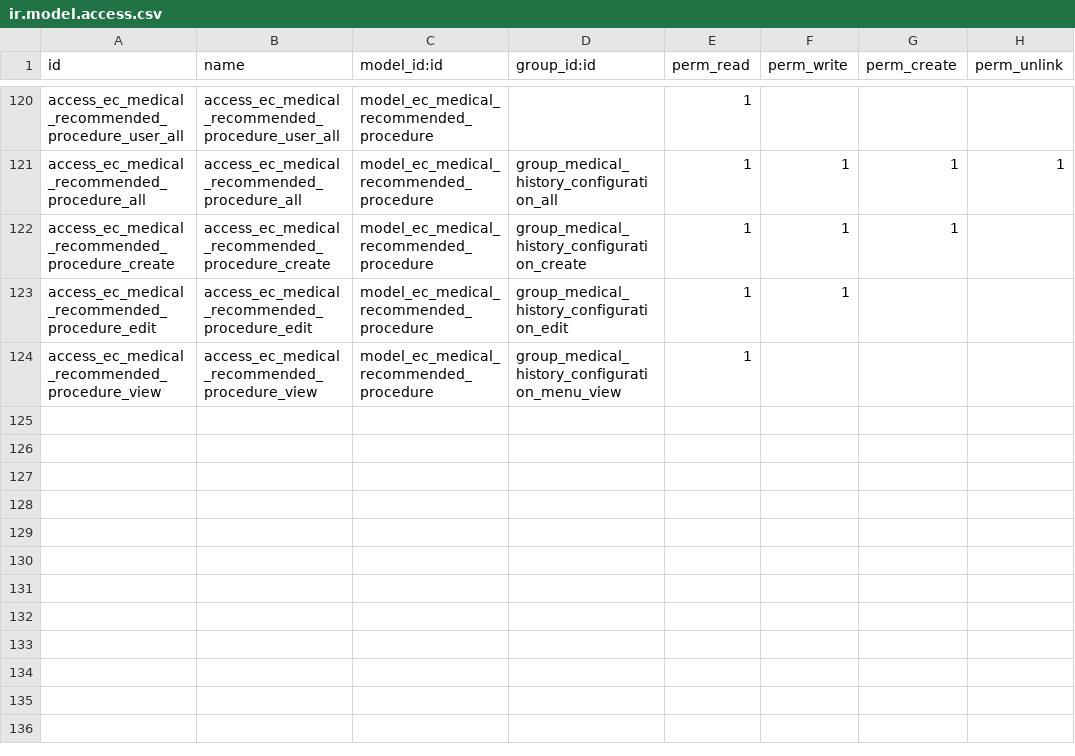
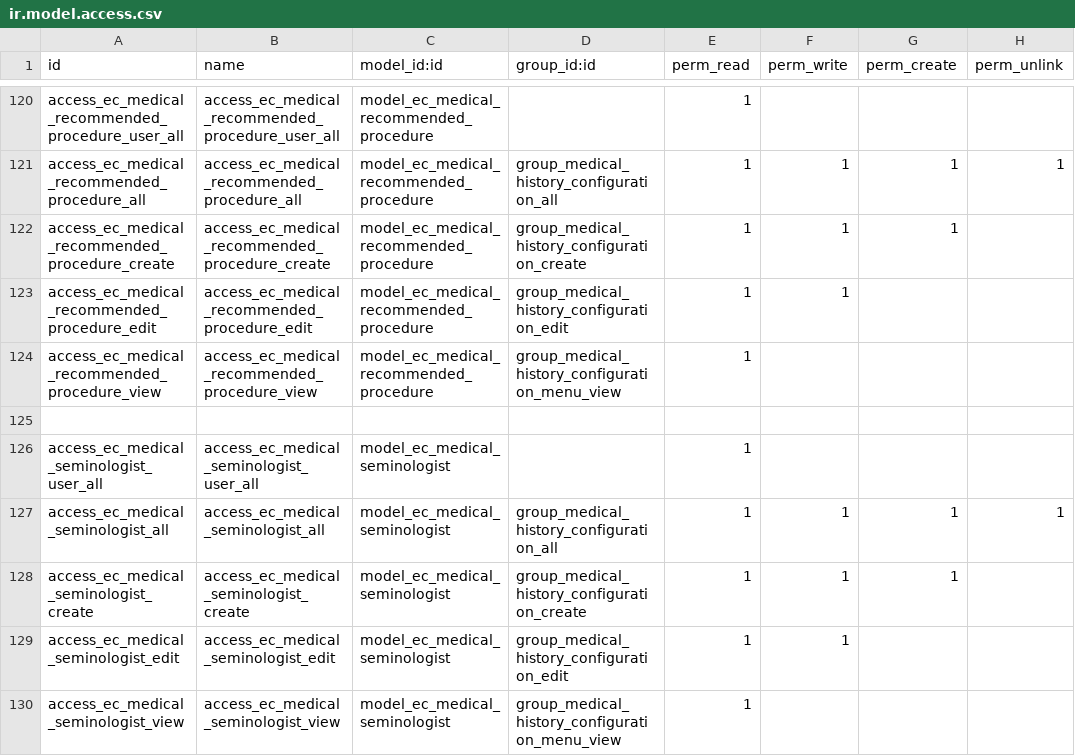
Before and after one commit to rashid6309/odoo16, a CSV file: custom/ecare_medical_history/security/ir.model.access.csv, drawn as a sheet; only a part is shown, gaps mark what is left out.

```diff
--- a/custom/ecare_medical_history/security/ir.model.access.csv
+++ b/custom/ecare_medical_history/security/ir.model.access.csv
@@ -124 +124,7 @@ access_ec_medical_recommended_procedure_edit,access_ec_medical_recommended_proce
 access_ec_medical_recommended_procedure_view,access_ec_medical_recommended_procedure_view,model_ec_medical_recommended_procedure,group_medical_history_configuration_menu_view,1,,,
+
+access_ec_medical_seminologist_user_all,access_ec_medical_seminologist_user_all,model_ec_medical_seminologist,,1,,,
+access_ec_medical_seminologist_all,access_ec_medical_seminologist_all,model_ec_medical_seminologist,group_medical_history_configuration_all,1,1,1,1
+access_ec_medical_seminologist_create,access_ec_medical_seminologist_create,model_ec_medical_seminologist,group_medical_history_configuration_create,1,1,1,
+access_ec_medical_seminologist_edit,access_ec_medical_seminologist_edit,model_ec_medical_seminologist,group_medical_history_configuration_edit,1,1,,
+access_ec_medical_seminologist_view,access_ec_medical_seminologist_view,model_ec_medical_seminologist,group_medical_history_configuration_menu_view,1,,,
```
Also changed, not shown: 22 other files.
